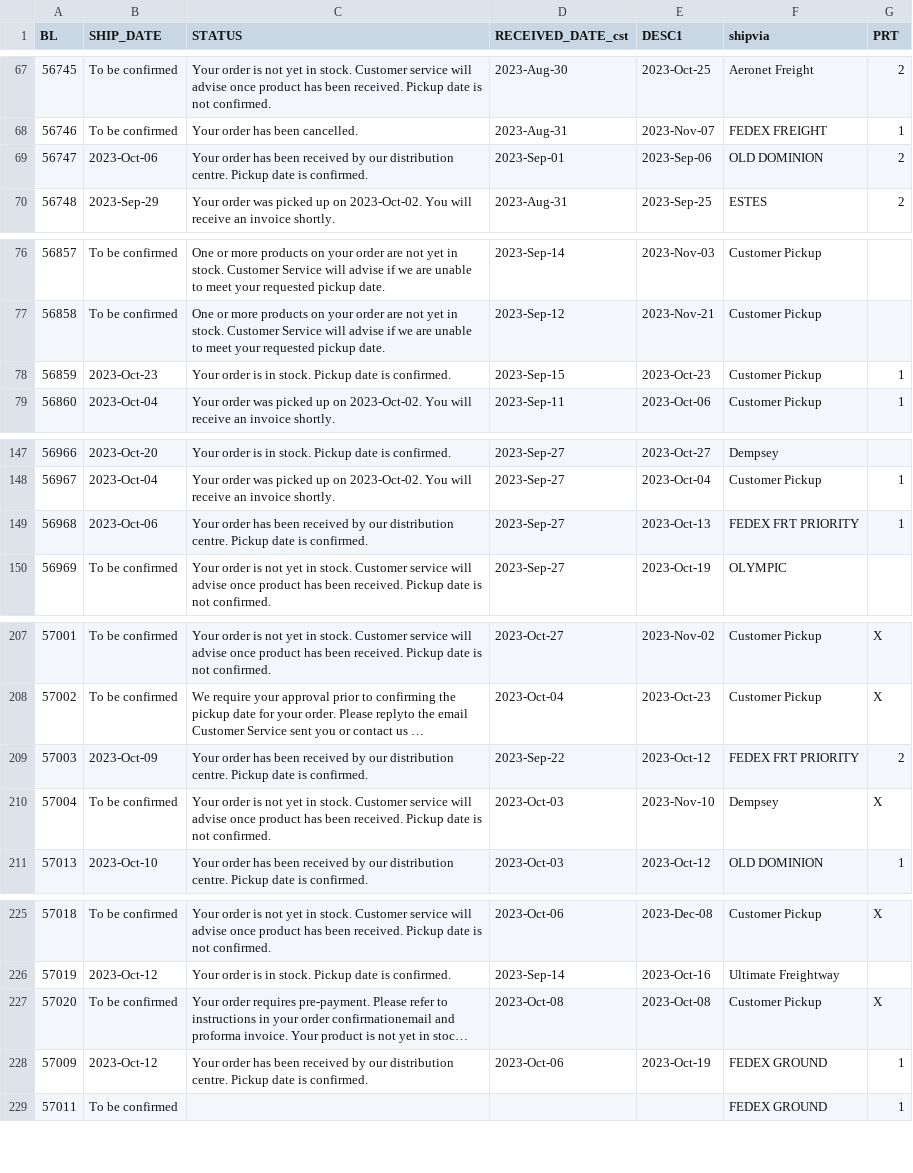
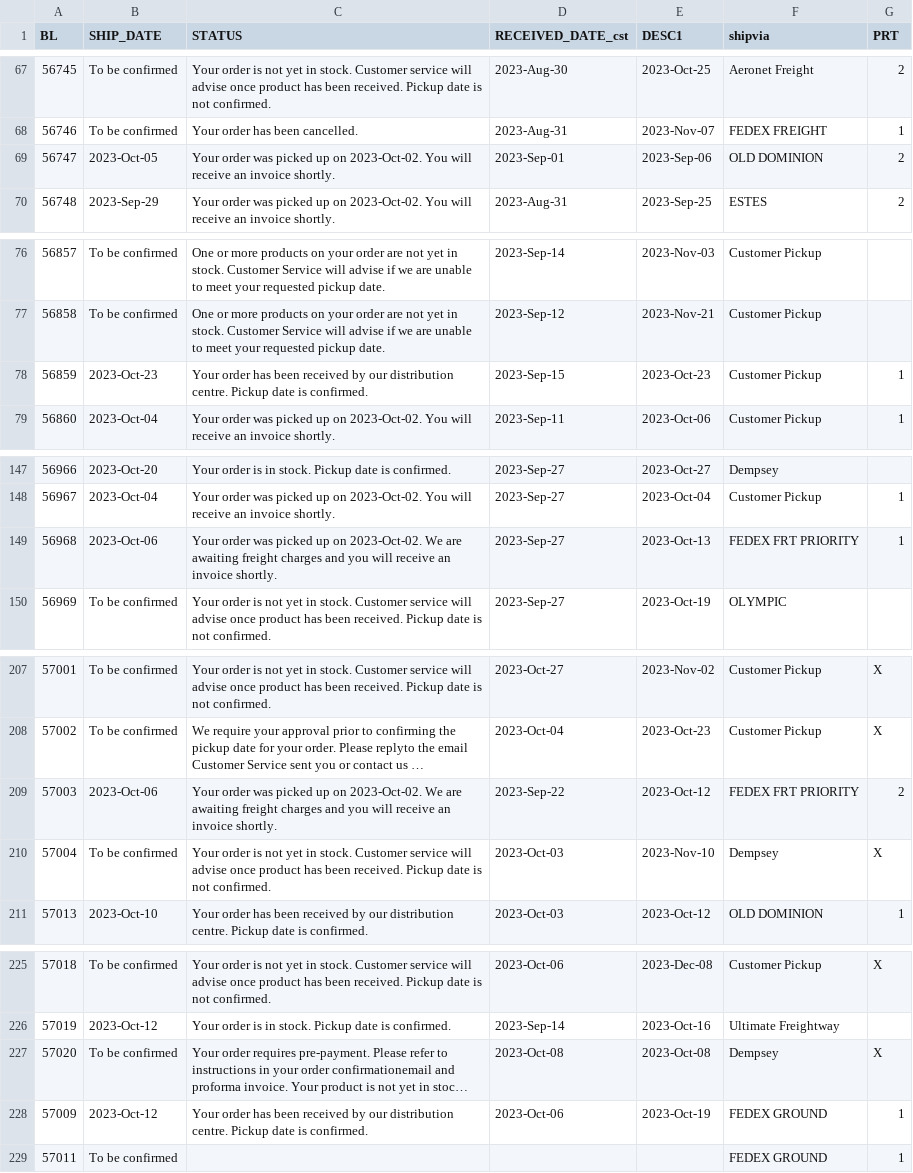
Before and after one commit to dempseysystems/dempseysystems.github.io, a CSV file: shipments - Dempsey US.csv, drawn as a sheet; only a part is shown, gaps mark what is left out; long unchanged cells end in …; the diff names each change by its address in the sheet, - before the commit and + after, or states it on an @@ line.

```diff
--- a/shipments - Dempsey US.csv
+++ b/shipments - Dempsey US.csv
-B69 (SHIP_DATE): 2023-Oct-06
+B69 (SHIP_DATE): 2023-Oct-05
-C69 (STATUS): Your order has been received by our distribution centre. Pickup date is confirmed.
+C69 (STATUS): Your order was picked up on 2023-Oct-02. You will receive an invoice shortly.
-C78 (STATUS): Your order is in stock. Pickup date…
+C78 (STATUS): Your order has been received by our distribution centre. Pickup date…
-C149 (STATUS): Your order has been received by our distribution centre. Pickup date is confirmed.
+C149 (STATUS): Your order was picked up on 2023-Oct-02. We are awaiting freight charges and you will receive an invoice shortly.
-B209 (SHIP_DATE): 2023-Oct-09
+B209 (SHIP_DATE): 2023-Oct-06
-C209 (STATUS): Your order has been received by our distribution centre. Pickup date is confirmed.
+C209 (STATUS): Your order was picked up on 2023-Oct-02. We are awaiting freight charges and you will receive an invoice shortly.
-F227 (shipvia): Customer Pickup
+F227 (shipvia): Dempsey
```
Also changed, not shown: ordhfile-french - Dempsey US.csv, 13 other files.
